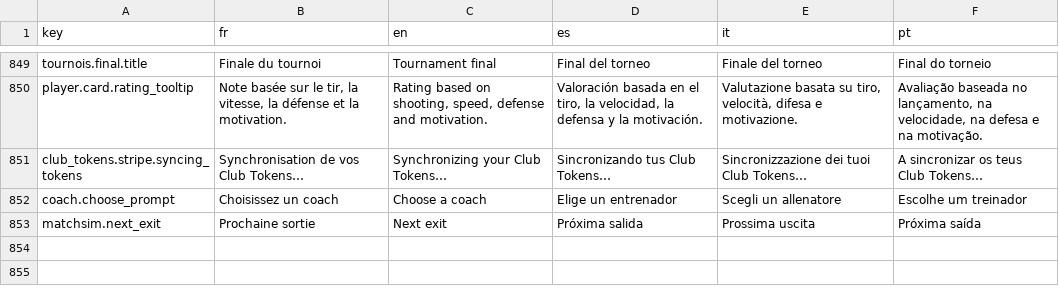
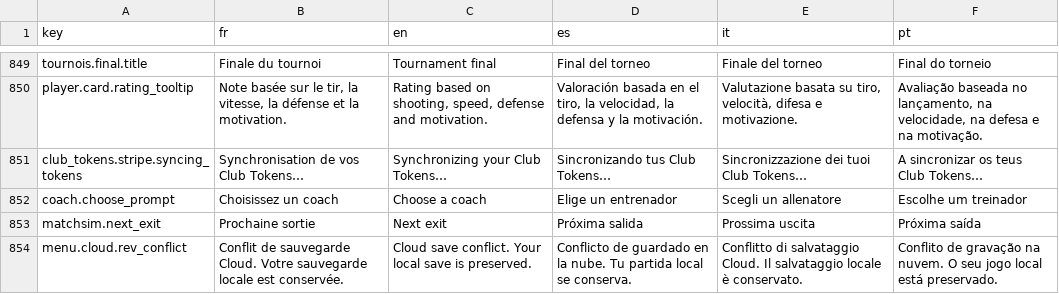
Before and after one commit to Tizona76/BasketManager, a CSV file: client/godot/i18n/translations.csv, drawn as a sheet; only a part is shown, gaps mark what is left out; the diff names each change by its address in the sheet, - before the commit and + after, or states it on an @@ line.

Commit message:
fix(ios): harden cloud save recovery and conflicts

```diff
--- a/client/godot/i18n/translations.csv
+++ b/client/godot/i18n/translations.csv
+row 854: menu.cloud.rev_conflict | Conflit de sauvegarde Cloud. Votre sauvegarde locale est conservée. | Cloud save conflict. Your local save is preserved. | Conflicto de guardado en la nube. Tu partida local se conserva. | Conflitto di salvataggio Cloud. Il salvataggio locale è conservato. | Conflito de gravação na nuvem. O seu jogo local está preservado.
```
Also changed, not shown: 6 other files.
